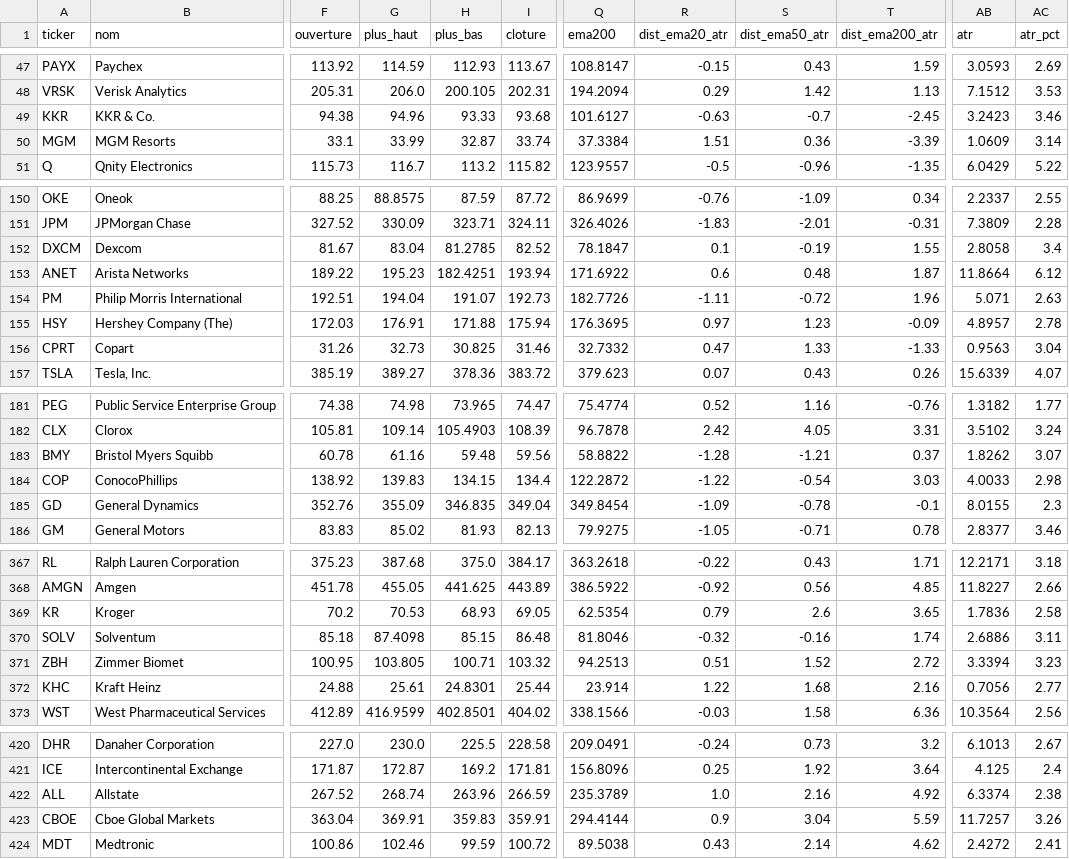
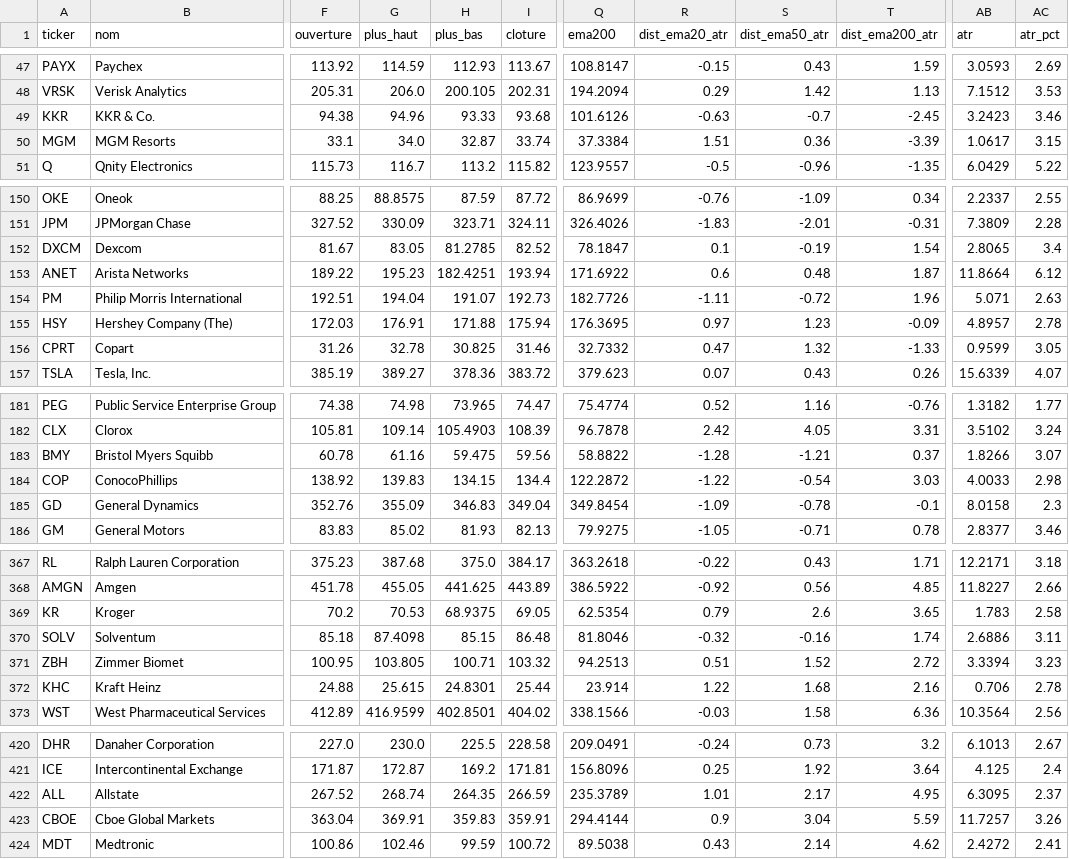
Before and after one commit to hay2ra/analyse-technique, a CSV file: data/scan.csv, drawn as a sheet; only a part is shown, gaps mark what is left out; the diff covers the shown part only; the diff names each change by its address in the sheet, - before the commit and + after, or states it on an @@ line.

```diff
--- a/data/scan.csv
+++ b/data/scan.csv
-Q49 (ema200): 101.6127
+Q49 (ema200): 101.6126
-G50 (plus_haut): 33.99
+G50 (plus_haut): 34.0
-AB50 (atr): 1.0609
+AB50 (atr): 1.0617
-AC50 (atr_pct): 3.14
+AC50 (atr_pct): 3.15
-G152 (plus_haut): 83.04
+G152 (plus_haut): 83.05
-T152 (dist_ema200_atr): 1.55
+T152 (dist_ema200_atr): 1.54
-AB152 (atr): 2.8058
+AB152 (atr): 2.8065
-G156 (plus_haut): 32.73
+G156 (plus_haut): 32.78
-S156 (dist_ema50_atr): 1.33
+S156 (dist_ema50_atr): 1.32
-AB156 (atr): 0.9563
+AB156 (atr): 0.9599
-AC156 (atr_pct): 3.04
+AC156 (atr_pct): 3.05
-H183 (plus_bas): 59.48
+H183 (plus_bas): 59.475
-AB183 (atr): 1.8262
+AB183 (atr): 1.8266
-H185 (plus_bas): 346.835
+H185 (plus_bas): 346.83
-AB185 (atr): 8.0155
+AB185 (atr): 8.0158
-H369 (plus_bas): 68.93
+H369 (plus_bas): 68.9375
-AB369 (atr): 1.7836
+AB369 (atr): 1.783
-G372 (plus_haut): 25.61
+G372 (plus_haut): 25.615
-AB372 (atr): 0.7056
+AB372 (atr): 0.706
-AC372 (atr_pct): 2.77
+AC372 (atr_pct): 2.78
-H422 (plus_bas): 263.96
+H422 (plus_bas): 264.35
-R422 (dist_ema20_atr): 1.0
+R422 (dist_ema20_atr): 1.01
-S422 (dist_ema50_atr): 2.16
+S422 (dist_ema50_atr): 2.17
-T422 (dist_ema200_atr): 4.92
+T422 (dist_ema200_atr): 4.95
-AB422 (atr): 6.3374
+AB422 (atr): 6.3095
-AC422 (atr_pct): 2.38
+AC422 (atr_pct): 2.37
```
Also changed, not shown: 34 edited cells elsewhere in this file, data/synthese.csv, 6 other files.
